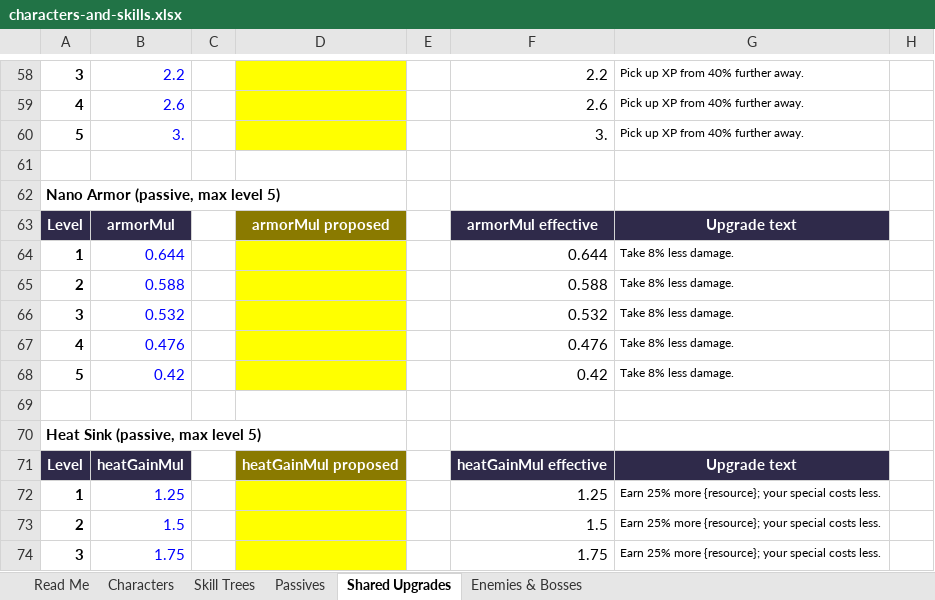
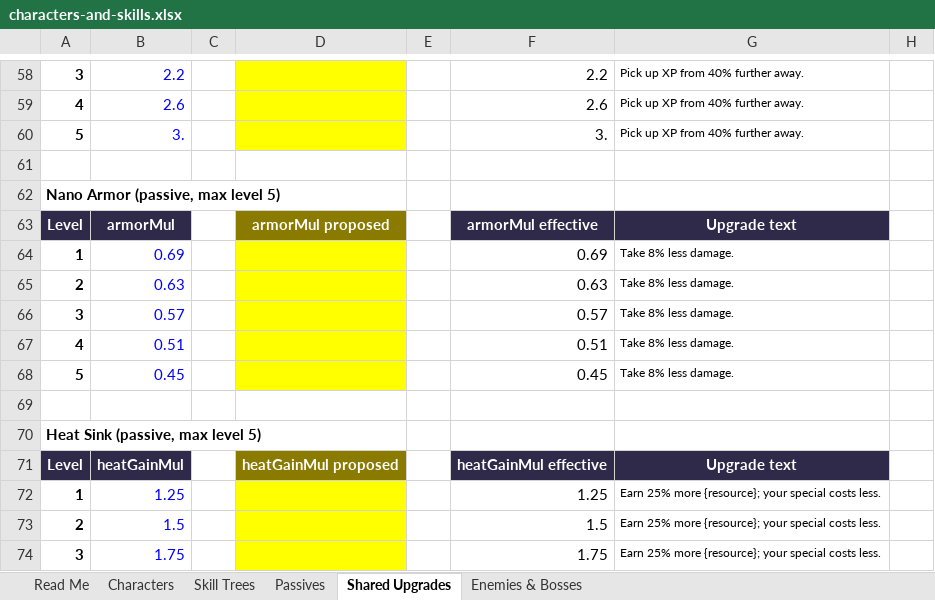
Before and after one commit to JonathanJiWu/Cyberpunk-2D77, an Excel workbook: design/characters-and-skills.xlsx, sheet Shared Upgrades, drawn as a sheet; only a part is shown, gaps mark what is left out; values as stored, in another font and other column widths than the file's, no borders; the diff names each change by its address in the sheet, - before the commit and + after, or states it on an @@ line.

```diff
--- a/design/characters-and-skills.xlsx (sheet Shared Upgrades)
+++ b/design/characters-and-skills.xlsx (sheet Shared Upgrades)
-B64: 0.644
+B64: 0.69
-F64: 0.644
+F64: 0.69
-B65: 0.588
+B65: 0.63
-F65: 0.588
+F65: 0.63
-B66: 0.532
+B66: 0.57
-F66: 0.532
+F66: 0.57
-B67: 0.476
+B67: 0.51
-F67: 0.476
+F67: 0.51
-B68: 0.42
+B68: 0.45
-F68: 0.42
+F68: 0.45
```
Also changed, not shown: sheet Characters, 3 other files.
